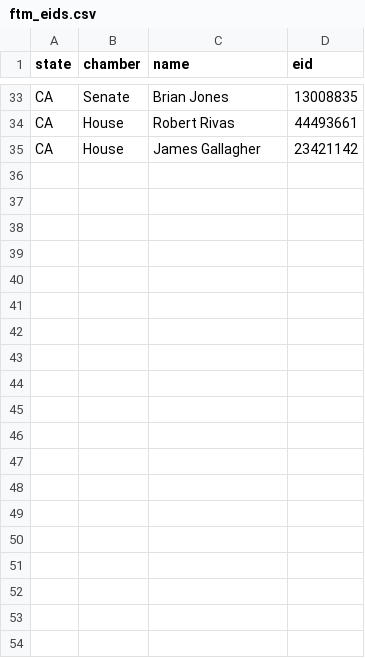
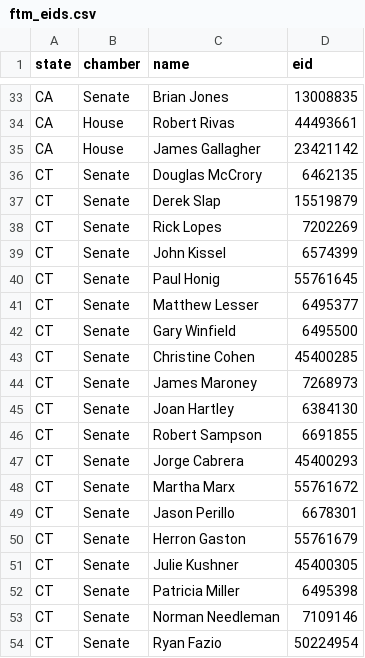
Before and after one commit to vihaan-goyal/fudge-ur-uncle, a CSV file: backend/data/ftm_eids.csv, drawn as a sheet; only a part is shown, gaps mark what is left out; the diff covers the shown part only; the diff names each change by its address in the sheet, - before the commit and + after, or states it on an @@ line.

```diff
--- a/backend/data/ftm_eids.csv
+++ b/backend/data/ftm_eids.csv
+row 36: CT | Senate | Douglas McCrory | 6462135
+row 37: CT | Senate | Derek Slap | 15519879
+row 38: CT | Senate | Rick Lopes | 7202269
+row 39: CT | Senate | John Kissel | 6574399
+row 40: CT | Senate | Paul Honig | 55761645
+row 41: CT | Senate | Matthew Lesser | 6495377
+row 42: CT | Senate | Gary Winfield | 6495500
+row 43: CT | Senate | Christine Cohen | 45400285
+row 44: CT | Senate | James Maroney | 7268973
+row 45: CT | Senate | Joan Hartley | 6384130
+row 46: CT | Senate | Robert Sampson | 6691855
+row 47: CT | Senate | Jorge Cabrera | 45400293
+row 48: CT | Senate | Martha Marx | 55761672
+row 49: CT | Senate | Jason Perillo | 6678301
+row 50: CT | Senate | Herron Gaston | 55761679
+row 51: CT | Senate | Julie Kushner | 45400305
+row 52: CT | Senate | Patricia Miller | 6495398
+row 53: CT | Senate | Norman Needleman | 7109146
+row 54: CT | Senate | Ryan Fazio | 50224954
```
Also changed, not shown: 9 added rows elsewhere in this file, 1 other file.
